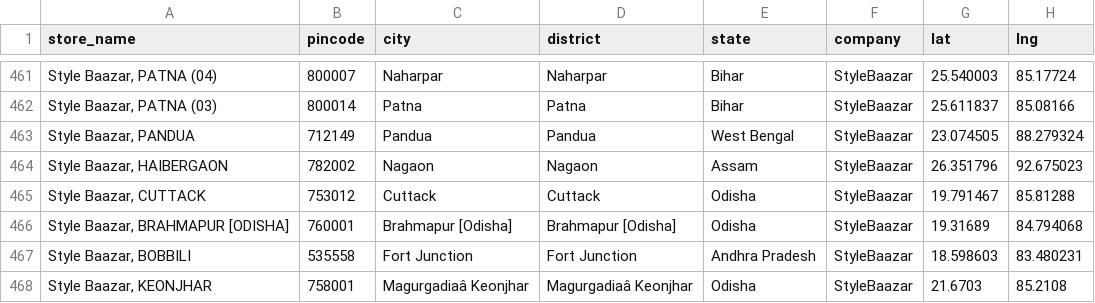
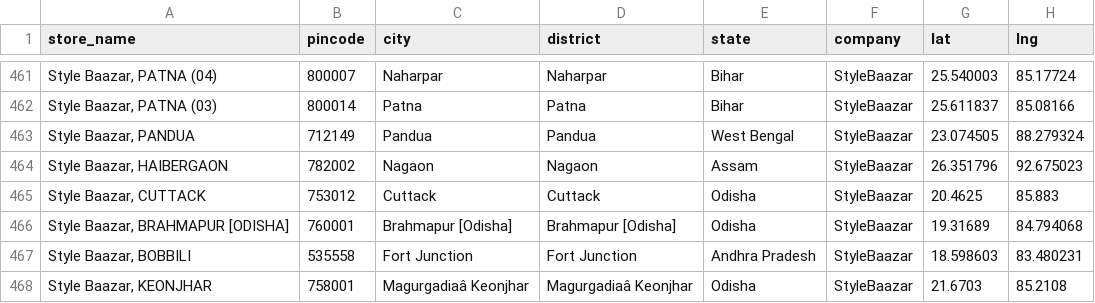
Before and after one commit to yashk812/retail-expansion-intel, a CSV file: master_stores.csv, drawn as a sheet; only a part is shown, gaps mark what is left out; the diff names each change by its address in the sheet, - before the commit and + after, or states it on an @@ line.

Commit message:
Fix Style Baazar Cuttack coords - Mapbox misread Opp Puri as Puri city

```diff
--- a/master_stores.csv
+++ b/master_stores.csv
-G465 (lat): 19.791467
+G465 (lat): 20.4625
-H465 (lng): 85.81288
+H465 (lng): 85.883
```
